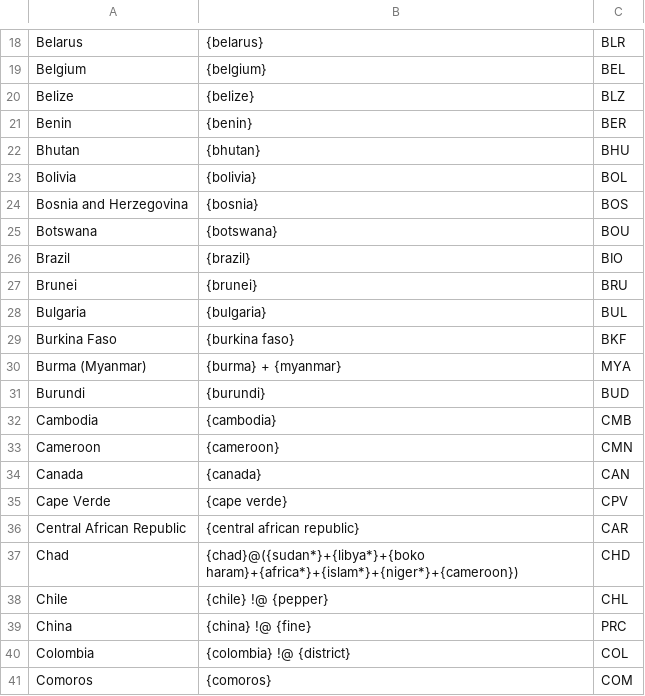
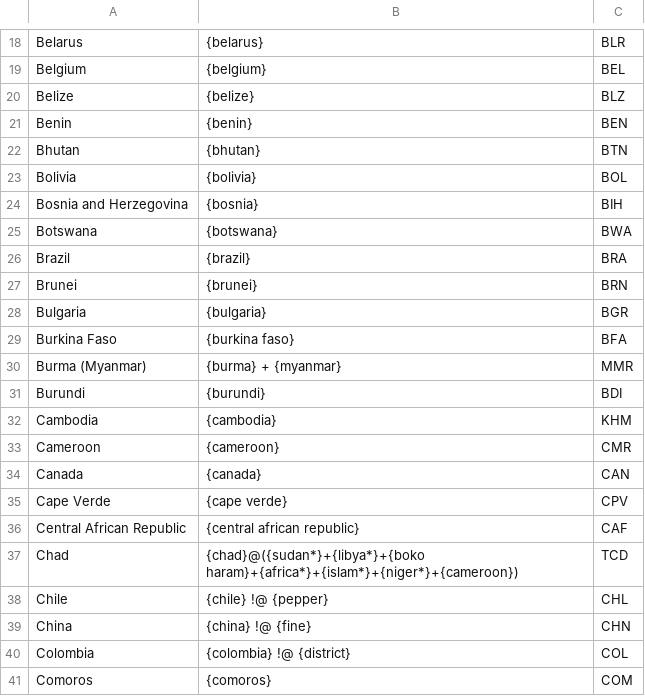
Before and after one commit to ppham27/snapstream-reader, a CSV file: resources/dictionary.csv, drawn as a sheet; only a part is shown, gaps mark what is left out.

Commit message:
updated first 40 country codes

```diff
--- a/resources/dictionary.csv
+++ b/resources/dictionary.csv
@@ -20,21 +20,21 @@ Belgium,{belgium},BEL
 Belize,{belize},BLZ
-Benin,{benin},BER
-Bhutan,{bhutan},BHU
+Benin,{benin},BEN
+Bhutan,{bhutan},BTN
 Bolivia,{bolivia},BOL
-Bosnia and Herzegovina,{bosnia},BOS
-Botswana,{botswana},BOU
-Brazil,{brazil},BIO
-Brunei,{brunei},BRU
-Bulgaria,{bulgaria},BUL
-Burkina Faso,{burkina faso},BKF
-Burma (Myanmar),{burma} + {myanmar},MYA
-Burundi,{burundi},BUD
-Cambodia,{cambodia},CMB
-Cameroon,{cameroon},CMN
+Bosnia and Herzegovina,{bosnia},BIH
+Botswana,{botswana},BWA
+Brazil,{brazil},BRA
+Brunei,{brunei},BRN
+Bulgaria,{bulgaria},BGR
+Burkina Faso,{burkina faso},BFA
+Burma (Myanmar),{burma} + {myanmar},MMR
+Burundi,{burundi},BDI
+Cambodia,{cambodia},KHM
+Cameroon,{cameroon},CMR
 Canada,{canada},CAN
 Cape Verde,{cape verde},CPV
-Central African Republic,{central african republic},CAR
-Chad,{chad}@({sudan*}+{libya*}+{boko haram}+{africa*}+{islam*}+{niger*}+{cameroon}),CHD
+Central African Republic,{central african republic},CAF
+Chad,{chad}@({sudan*}+{libya*}+{boko haram}+{africa*}+{islam*}+{niger*}+{cameroon}),TCD
 Chile,{chile} !@ {pepper},CHL
-China,{china} !@ {fine},PRC
+China,{china} !@ {fine},CHN
 Colombia,{colombia} !@ {district},COL
```
